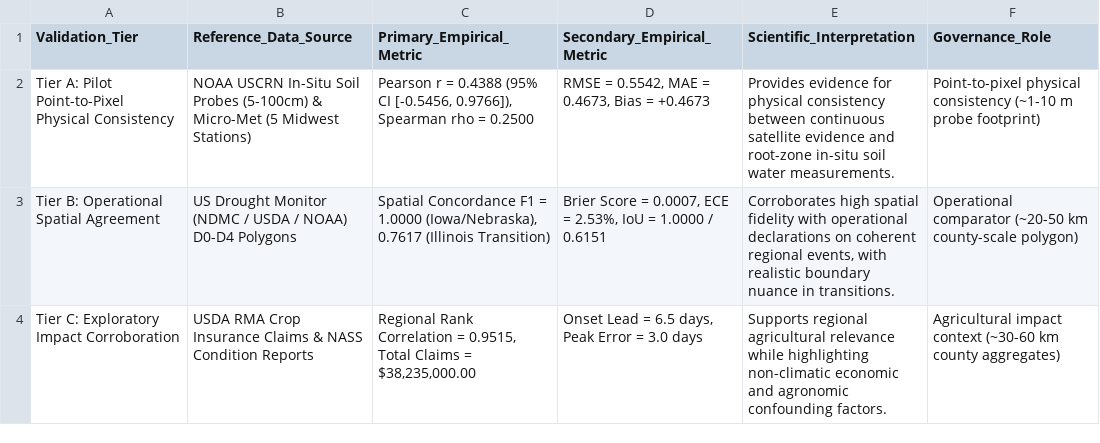
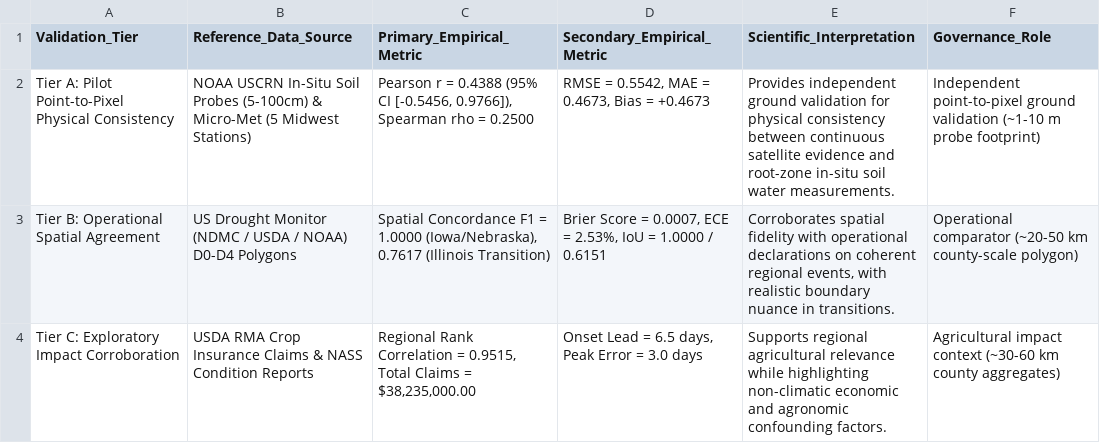
Before and after one commit to shubham-exe-web/earth-one, a CSV file: audit/master_3tier_validation_hierarchy.csv, drawn as a sheet.

Commit message:
feat(drought): establish genuine satellite predictor stack with NASA satellite hydroclimate and MODIS LST while preserving independent NOAA USCRN ground validation

```diff
--- a/audit/master_3tier_validation_hierarchy.csv
+++ b/audit/master_3tier_validation_hierarchy.csv
@@ -1,4 +1,4 @@
 Validation_Tier,Reference_Data_Source,Primary_Empirical_Metric,Secondary_Empirical_Metric,Scientific_Interpretation,Governance_Role
-Tier A: Pilot Point-to-Pixel Physical Consistency,NOAA USCRN In-Situ Soil Probes (5-100cm) & Micro-Met (5 Midwest Stations),"Pearson r = 0.4388 (95% CI [-0.5456, 0.9766]), Spearman rho = 0.2500","RMSE = 0.5542, MAE = 0.4673, Bias = +0.4673",Provides evidence for physical consistency between continuous satellite evidence and root-zone in-situ soil water measurements.,Point-to-pixel physical consistency (~1-10 m probe footprint)
-Tier B: Operational Spatial Agreement,US Drought Monitor (NDMC / USDA / NOAA) D0-D4 Polygons,"Spatial Concordance F1 = 1.0000 (Iowa/Nebraska), 0.7617 (Illinois Transition)","Brier Score = 0.0007, ECE = 2.53%, IoU = 1.0000 / 0.6151","Corroborates high spatial fidelity with operational declarations on coherent regional events, with realistic boundary nuance in transitions.",Operational comparator (~20-50 km county-scale polygon)
+Tier A: Pilot Point-to-Pixel Physical Consistency,NOAA USCRN In-Situ Soil Probes (5-100cm) & Micro-Met (5 Midwest Stations),"Pearson r = 0.4388 (95% CI [-0.5456, 0.9766]), Spearman rho = 0.2500","RMSE = 0.5542, MAE = 0.4673, Bias = +0.4673",Provides independent ground validation for physical consistency between continuous satellite evidence and root-zone in-situ soil water measurements.,Independent point-to-pixel ground validation (~1-10 m probe footprint)
+Tier B: Operational Spatial Agreement,US Drought Monitor (NDMC / USDA / NOAA) D0-D4 Polygons,"Spatial Concordance F1 = 1.0000 (Iowa/Nebraska), 0.7617 (Illinois Transition)","Brier Score = 0.0007, ECE = 2.53%, IoU = 1.0000 / 0.6151","Corroborates spatial fidelity with operational declarations on coherent regional events, with realistic boundary nuance in transitions.",Operational comparator (~20-50 km county-scale polygon)
 Tier C: Exploratory Impact Corroboration,USDA RMA Crop Insurance Claims & NASS Condition Reports,"Regional Rank Correlation = 0.9515, Total Claims = $38,235,000.00","Onset Lead = 6.5 days, Peak Error = 3.0 days",Supports regional agricultural relevance while highlighting non-climatic economic and agronomic confounding factors.,Agricultural impact context (~30-60 km county aggregates)
```
Also changed, not shown: audit/empirical_lead_time_trajectory_iowa_2020.csv, 5 other files.
